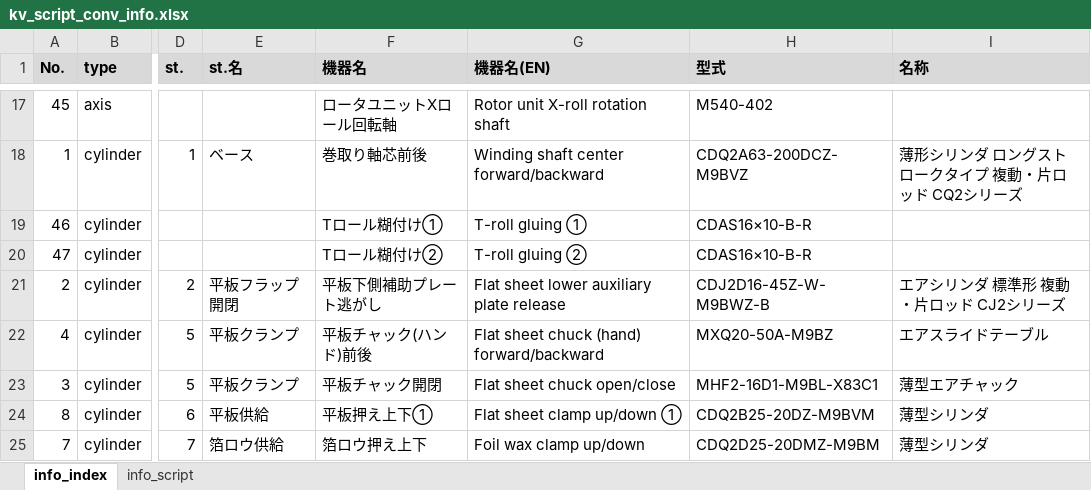
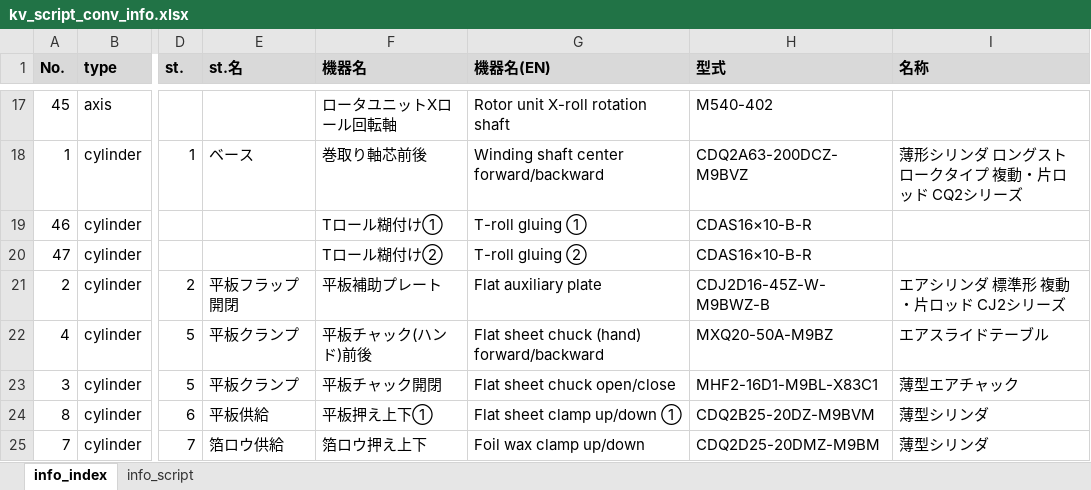
Before and after one commit to t-kumagai-130/hg-0025-0016_kv-x520, an Excel workbook: doc/kv_script_conv_info.xlsx, sheet info_index, drawn as a sheet; only a part is shown, gaps mark what is left out; values as stored, in another font and other column widths than the file's, no borders; charts and pictures and conditional formats not drawn; the diff names each change by its address in the sheet, - before the commit and + after, or states it on an @@ line.

```diff
--- a/doc/kv_script_conv_info.xlsx (sheet info_index)
+++ b/doc/kv_script_conv_info.xlsx (sheet info_index)
-F21 (機器名): 平板下側補助プレート逃がし
+F21 (機器名): 平板補助プレート
-G21 (機器名(EN)): Flat sheet lower auxiliary plate release
+G21 (機器名(EN)): Flat auxiliary plate
```
Also changed, not shown: sheet info_script, doc/kv_script_conv_position_data.xlsx, doc/kv_script_conv_sv3_error.xlsm, 13 other files.
